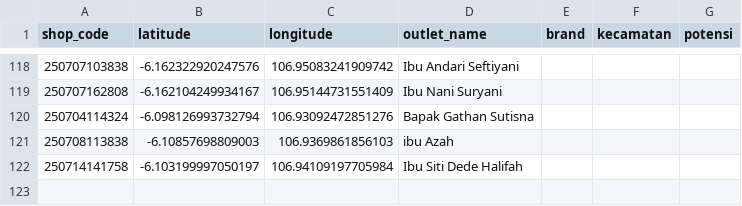
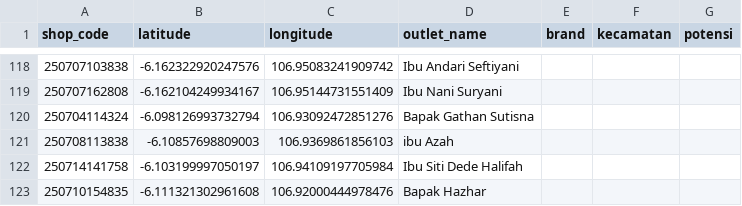
Before and after one commit to AlimanIrawan/indonesia-map-feishu-integration, a CSV file: public/markers.csv, drawn as a sheet; only a part is shown, gaps mark what is left out.

```diff
--- a/public/markers.csv
+++ b/public/markers.csv
@@ -122 +122,2 @@ shop_code,latitude,longitude,outlet_name,brand,kecamatan,potensi
 250714141758,-6.103199997050197,106.94109197705984,Ibu Siti Dede Halifah,,,
+250710154835,-6.111321302961608,106.92000444978476,Bapak Hazhar,,,
```
